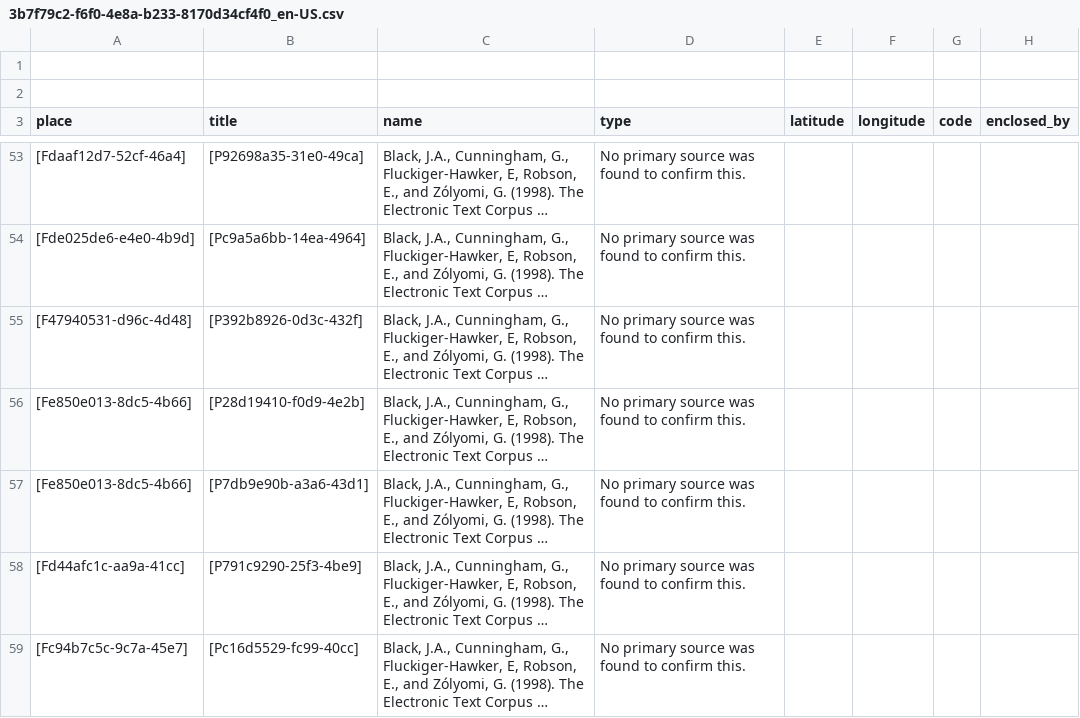
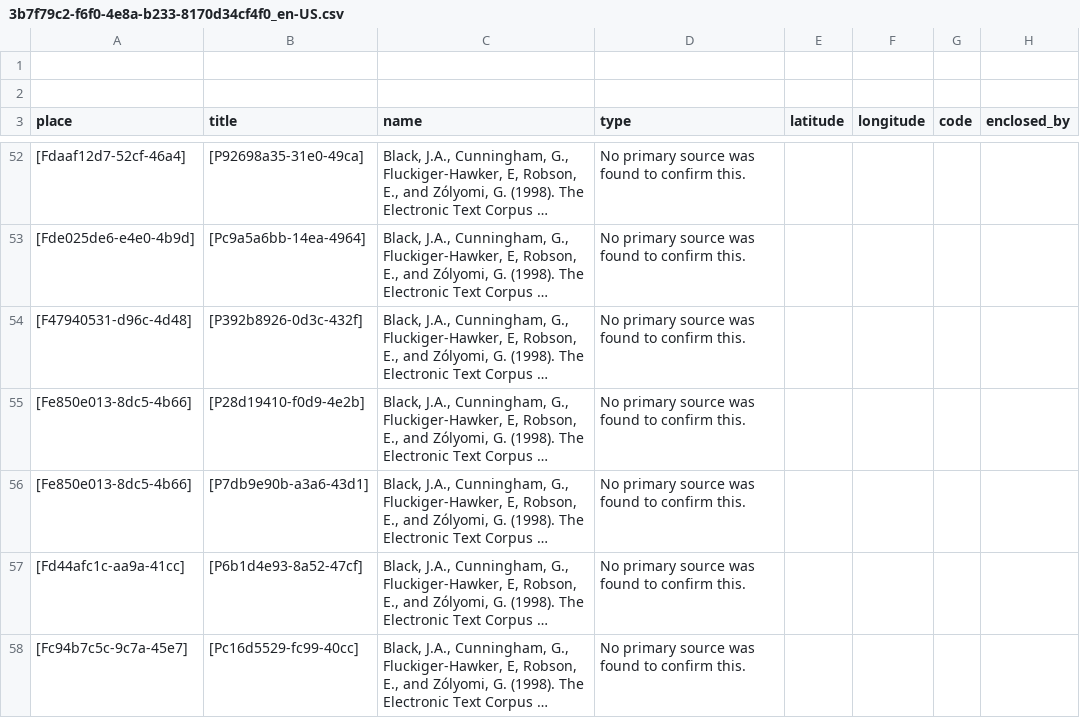
Before and after one commit to historytracers/historytracers, a CSV file: csv/3b7f79c2-f6f0-4e8a-b233-8170d34cf4f0_en-US.csv, drawn as a sheet; only a part is shown, gaps mark what is left out; long unchanged cells end in …; addresses are those after the commit; the diff covers the shown part only; the diff names each change by its address in the sheet, - before the commit and + after, or states it on an @@ line.

```diff
--- a/csv/3b7f79c2-f6f0-4e8a-b233-8170d34cf4f0_en-US.csv
+++ b/csv/3b7f79c2-f6f0-4e8a-b233-8170d34cf4f0_en-US.csv
-B57 (title): [P791c9290-25f3-4be9]
+B57 (title): [P6b1d4e93-8a52-47cf]
```
Also changed, not shown: 1 removed row and 1 edited cell elsewhere in this file, csv/3b7f79c2-f6f0-4e8a-b233-8170d34cf4f0_es-ES.csv, csv/3b7f79c2-f6f0-4e8a-b233-8170d34cf4f0_pt-BR.csv, 18 other files.
